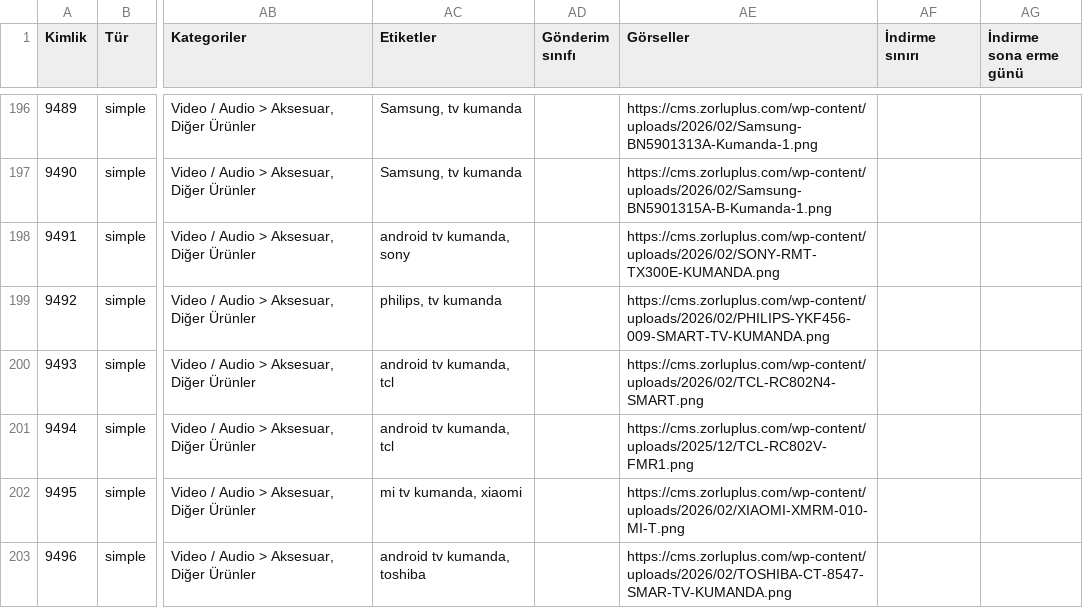
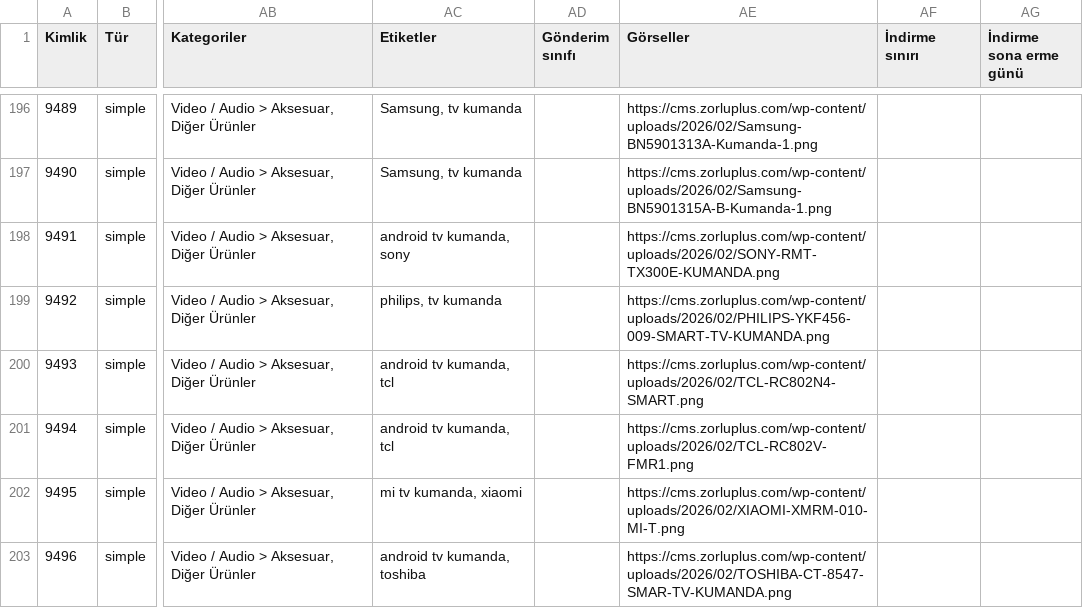
Before and after one commit to gilanli89/zorluplus, a CSV file: public/data/products.csv, drawn as a sheet; only a part is shown, gaps mark what is left out; the diff names each change by its address in the sheet, - before the commit and + after, or states it on an @@ line.

```diff
--- a/public/data/products.csv
+++ b/public/data/products.csv
-AE201 (Görseller): https://cms.zorluplus.com/wp-content/uploads/2025/12/TCL-RC802V-FMR1.png
+AE201 (Görseller): https://cms.zorluplus.com/wp-content/uploads/2026/02/TCL-RC802V-FMR1.png
```
